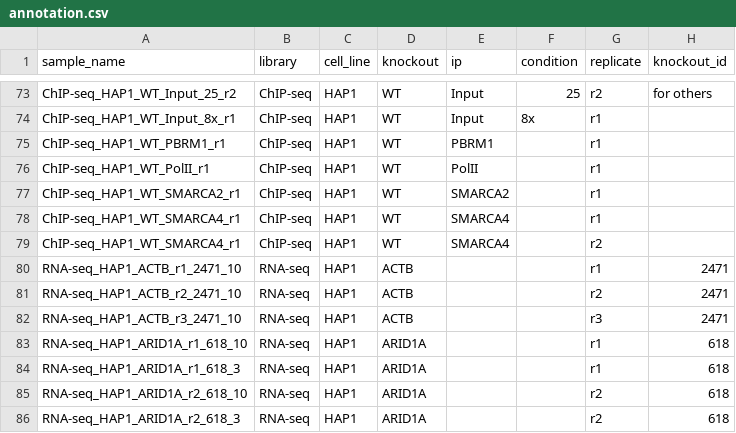
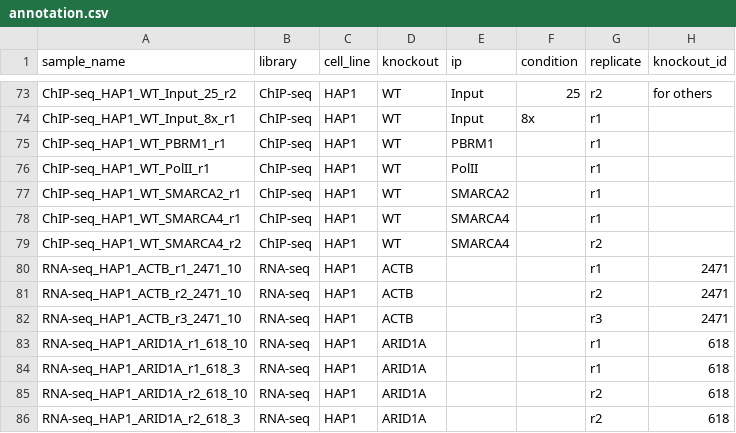
Before and after one commit to epigen/baf_complex, a CSV file: metadata/annotation.csv, drawn as a sheet; only a part is shown, gaps mark what is left out; the diff names each change by its address in the sheet, - before the commit and + after, or states it on an @@ line.

```diff
--- a/metadata/annotation.csv
+++ b/metadata/annotation.csv
-A79 (sample_name): ChIP-seq_HAP1_WT_SMARCA4_r1
+A79 (sample_name): ChIP-seq_HAP1_WT_SMARCA4_r2
```
Also changed, not shown: metadata/comparison_table.csv.
